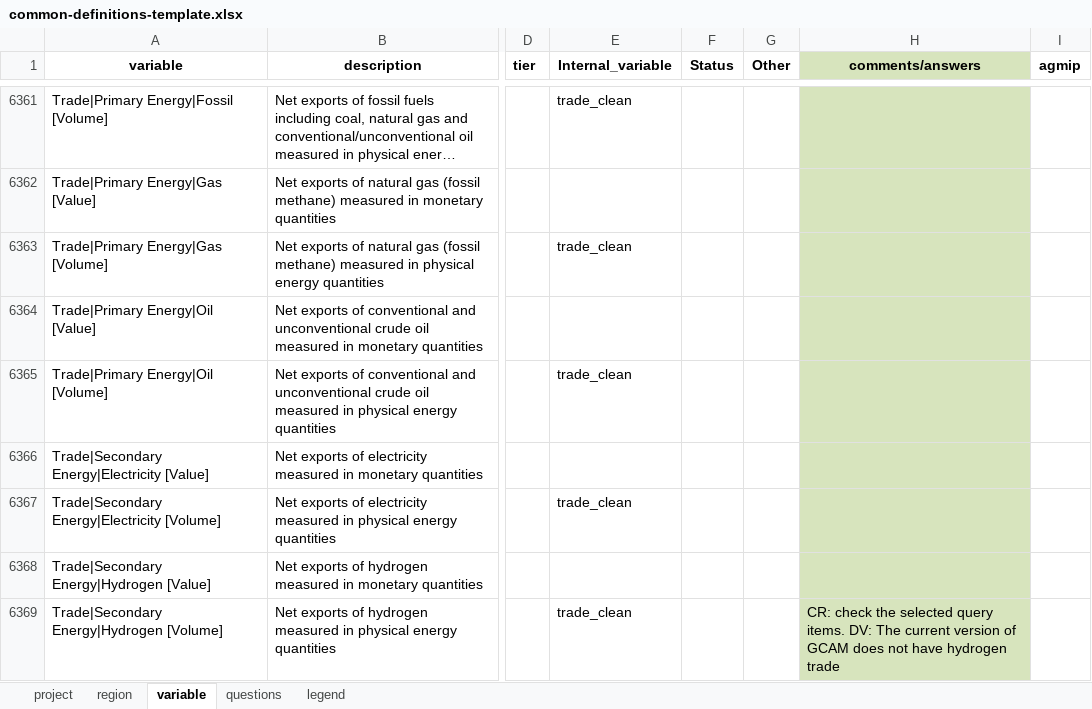
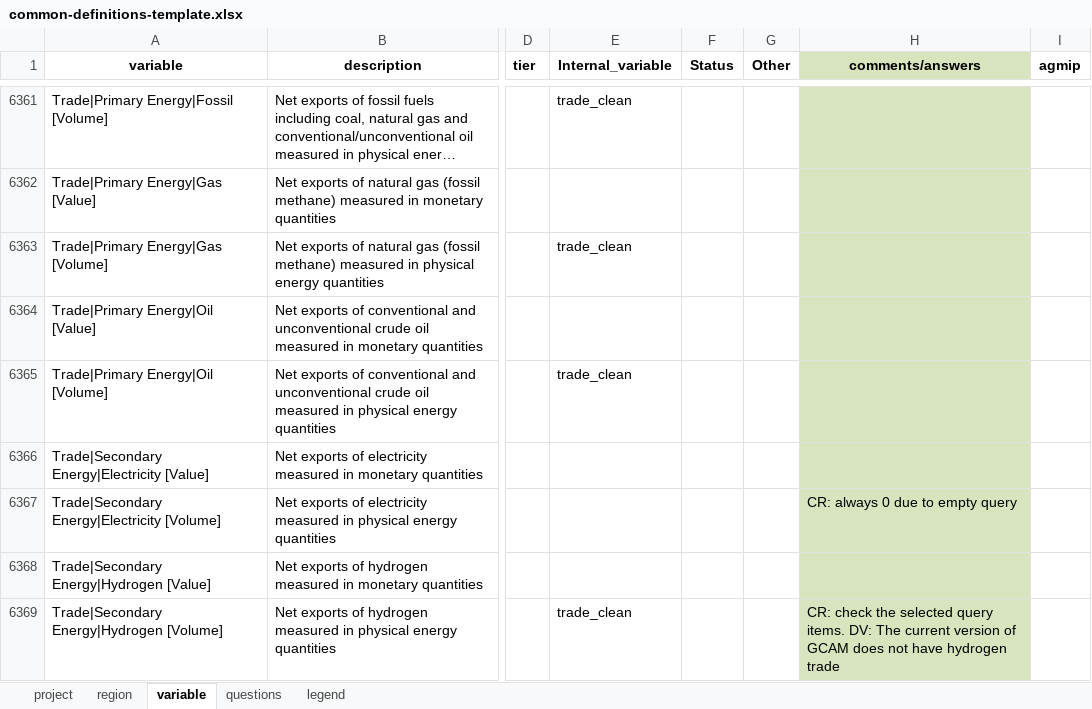
Before and after one commit to GCAM-KAIST/gcamreport-kaist, an Excel workbook: inst/extdata/template/GCAM7.1/common-definitions-template.xlsx, sheet variable, drawn as a sheet; only a part is shown, gaps mark what is left out; long unchanged cells end in …; values as stored, in another font and other column widths than the file's, no borders; the diff names each change by its address in the sheet, - before the commit and + after, or states it on an @@ line.

Commit message:
ComDef: rm trade|sec en|elec due to 0 query

```diff
--- a/inst/extdata/template/GCAM7.1/common-definitions-template.xlsx (sheet variable)
+++ b/inst/extdata/template/GCAM7.1/common-definitions-template.xlsx (sheet variable)
-E6367 (Internal_variable): trade_clean
+E6367 (Internal_variable): (empty)
-H6367 (comments/answers): (empty)
+H6367 (comments/answers): CR: always 0 due to empty query
```
Also changed, not shown: inst/extdata/template/GCAM7.0/common-definitions-template.xlsx, inst/extdata/template/GCAM7.2/common-definitions-template.xlsx, 4 other files.
